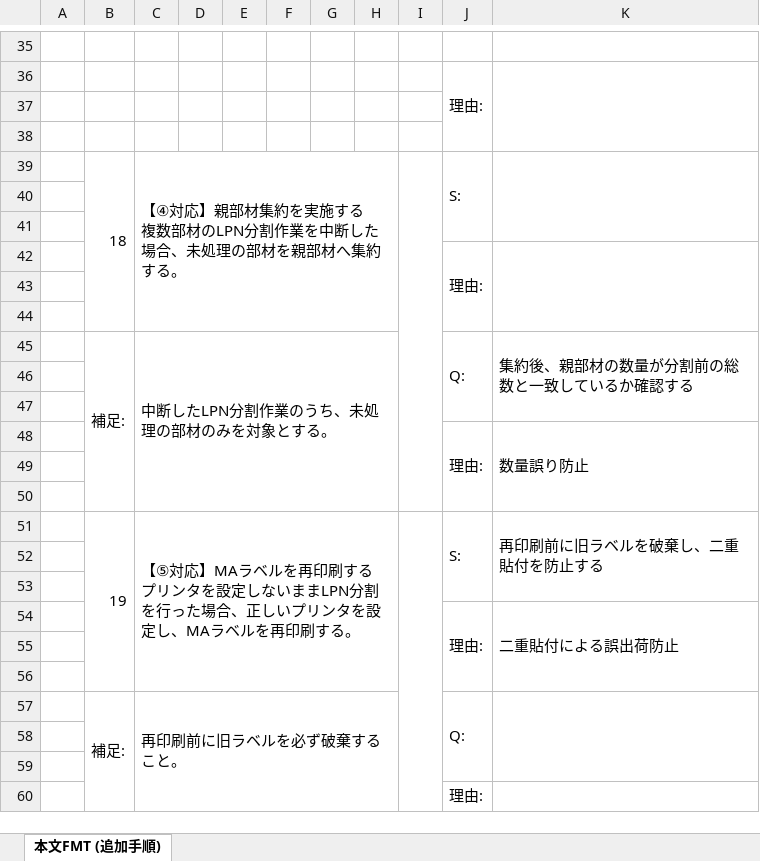
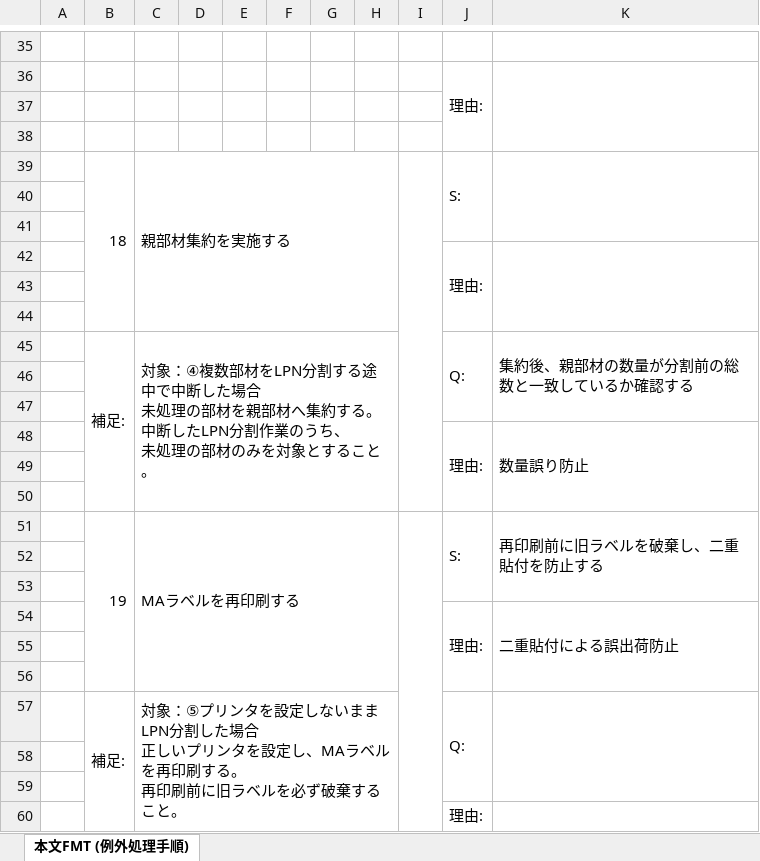
Before and after one commit to tanaka1121/dot-install, an Excel workbook: 本文FMT_追加手順15-19.xlsx, sheet 本文FMT (例外処理手順), drawn as a sheet; only a part is shown, gaps mark what is left out; values as stored, in another font and other column widths than the file's, no cell formats; charts and pictures not drawn; ↵ is a line break in a cell; the diff covers the shown part only; the diff names each change by its address in the sheet, - before the commit and + after, or states it on an @@ line.

```diff
--- a/本文FMT_追加手順15-19.xlsx (sheet 本文FMT (例外処理手順))
+++ b/本文FMT_追加手順15-19.xlsx (sheet 本文FMT (例外処理手順))
-sheet tab: 本文FMT (追加手順)
+sheet tab: 本文FMT (例外処理手順)
-C39: 【④対応】親部材集約を実施する ↵ 複数部材のLPN分割作業を中断した場合、未処理の部材を親部材へ集約する。
+C39: 親部材集約を実施する
-C45: 中断したLPN分割作業のうち、未処理の部材のみを対象とする。
+C45: 対象：④複数部材をLPN分割する途中で中断した場合 ↵ 未処理の部材を親部材へ集約する。 ↵ 中断したLPN分割作業のうち、 ↵ 未処理の部材のみを対象とすること。
-C51: 【⑤対応】MAラベルを再印刷する ↵ プリンタを設定しないままLPN分割を行った場合、正しいプリンタを設定し、MAラベルを再印刷する。
+C51: MAラベルを再印刷する
-C57: 再印刷前に旧ラベルを必ず破棄すること。
+C57: 対象：⑤プリンタを設定しないままLPN分割した場合 ↵ 正しいプリンタを設定し、MAラベルを再印刷する。 ↵ 再印刷前に旧ラベルを必ず破棄すること。
```
Also changed, not shown: 11 edited cells and merged cells elsewhere in this sheet, cell formats, charts or pictures, 1 other file.
